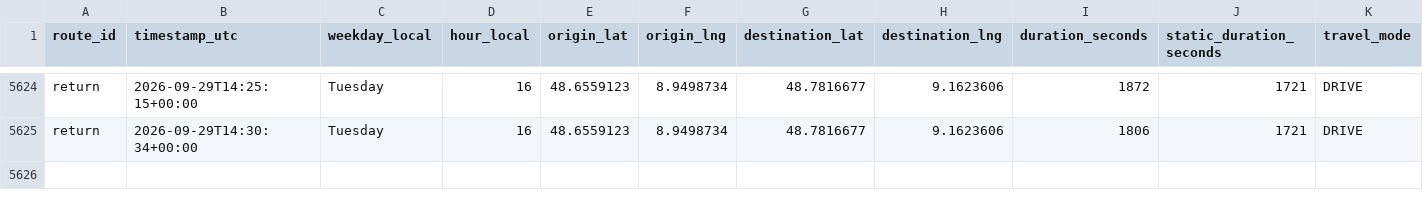
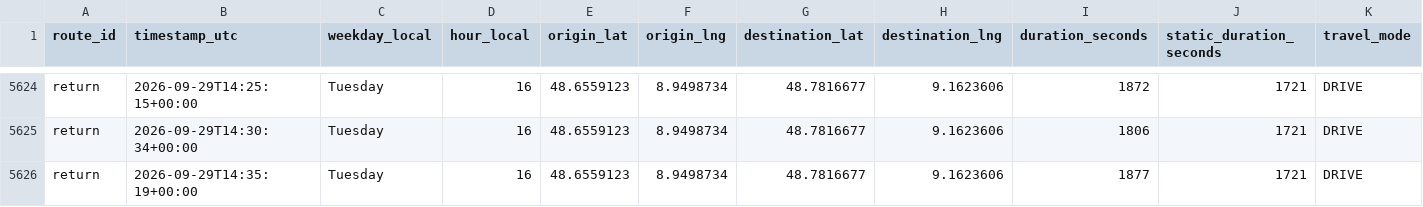
Before and after one commit to ltacke/maps-route-statistics, a CSV file: data/route_history.csv, drawn as a sheet; only a part is shown, gaps mark what is left out; rows hold the shown columns only; the diff names each change by its address in the sheet, - before the commit and + after, or states it on an @@ line.

```diff
--- a/data/route_history.csv
+++ b/data/route_history.csv
+row 5626: return | 2026-09-29T14:35:19+00:00 | Tuesday | 16 | 48.6559123 | 8.9498734 | 48.7816677 | 9.1623606 | 1877 | 1721 | DRIVE
```
Also changed, not shown: 1 other file.
